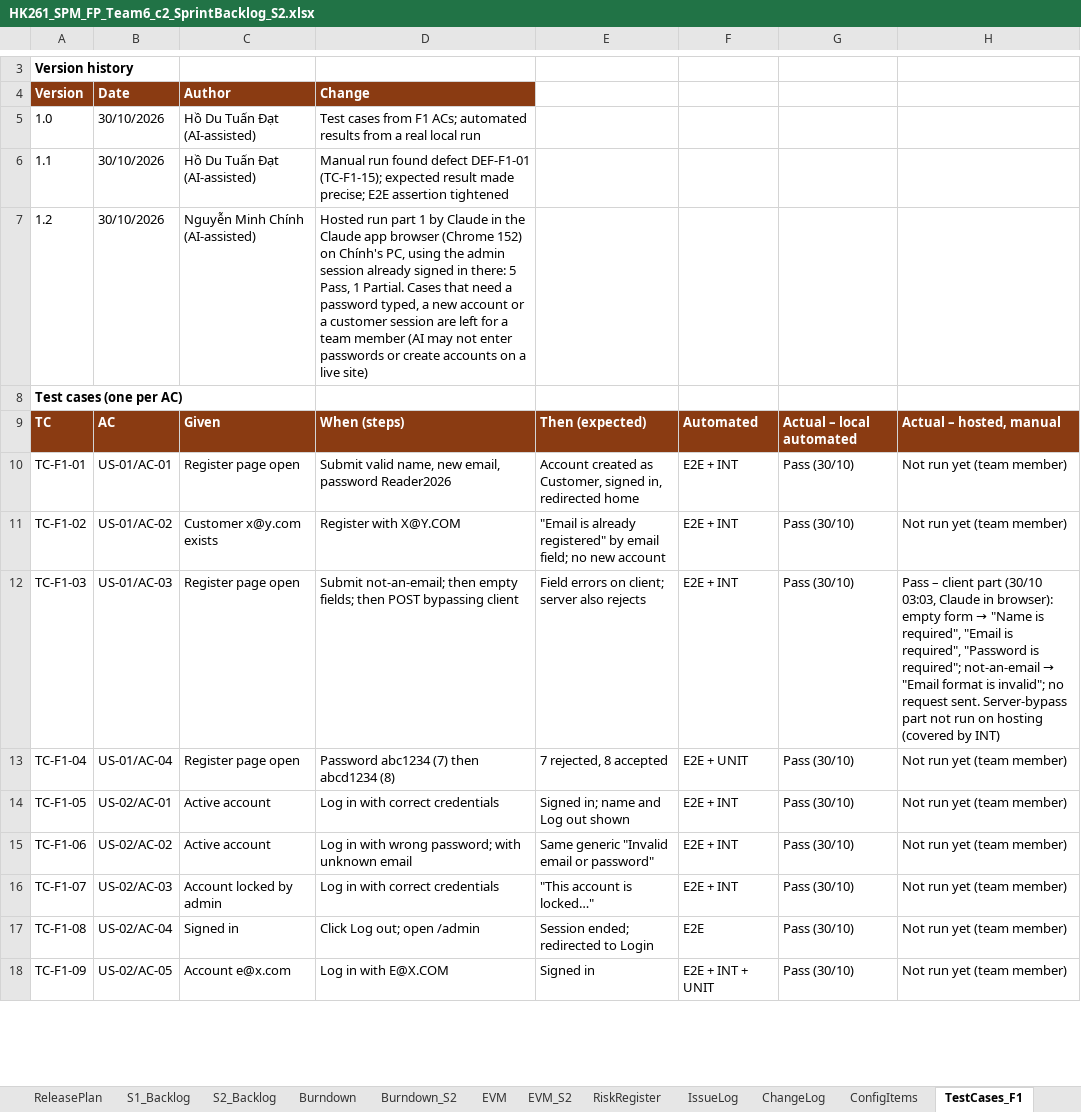
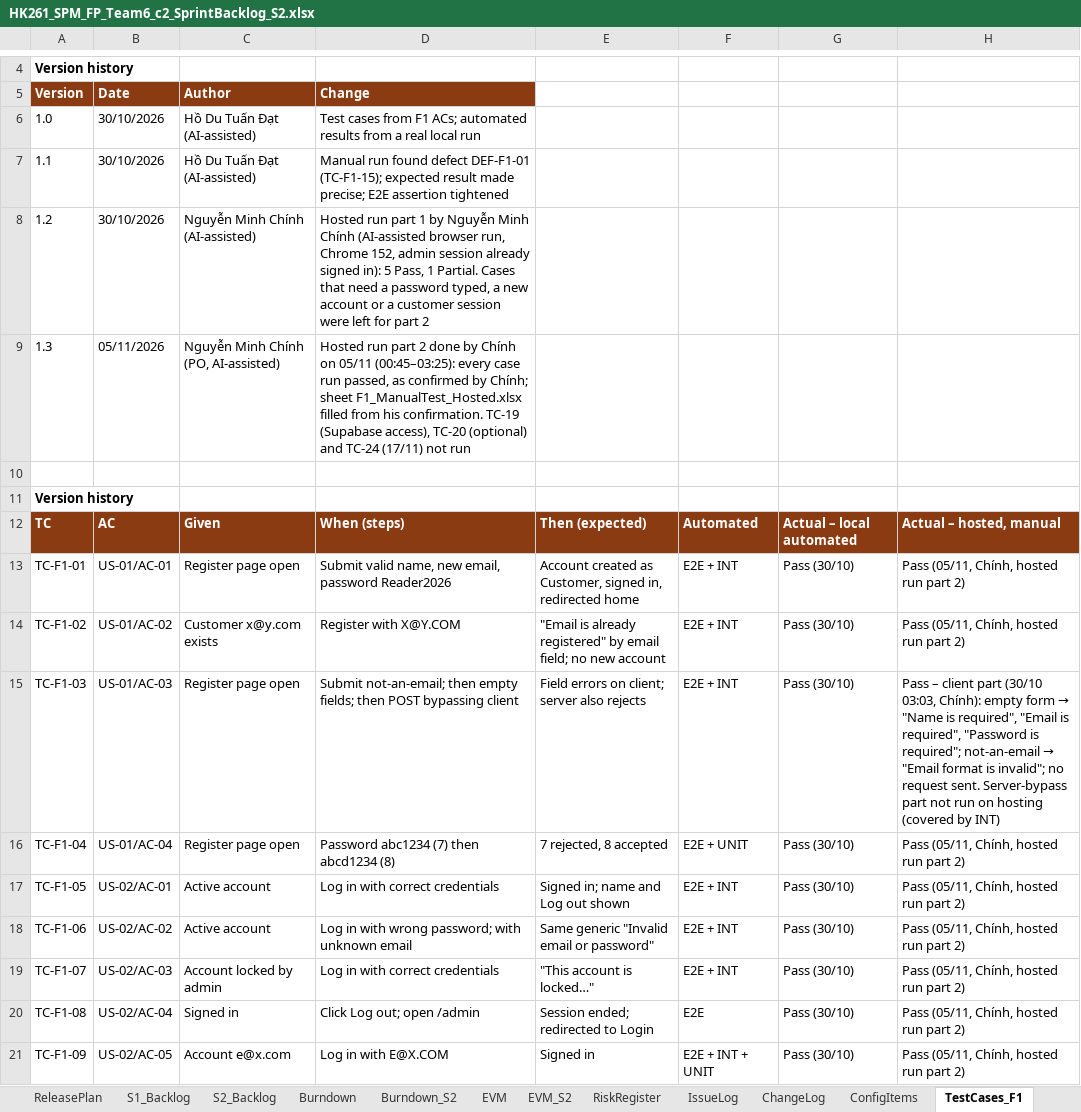
Before and after one commit to Tdat10052499/E-Commercial-Book-Store, an Excel workbook: deliverables/S2/HK261_SPM_FP_Team6_c2_SprintBacklog_S2.xlsx, sheet TestCases_F1, drawn as a sheet; only a part is shown, gaps mark what is left out; values as stored, in another font and other column widths than the file's, no borders; addresses are those after the commit; the diff covers the shown part only; the diff names each change by its address in the sheet, - before the commit and + after, or states it on an @@ line.

```diff
--- a/deliverables/S2/HK261_SPM_FP_Team6_c2_SprintBacklog_S2.xlsx (sheet TestCases_F1)
+++ b/deliverables/S2/HK261_SPM_FP_Team6_c2_SprintBacklog_S2.xlsx (sheet TestCases_F1)
-D8: …1 by Claude in the Claude app browser (Chrome 152) on Chính's PC, using the admin session already signed in there: 5 Pass, 1 Partial. Cases that need a password typed, a new account or a customer session are left for a team member (AI may not enter passwords or create accounts on a live site)
+D8: …1 by Nguyễn Minh Chính (AI-assisted browser run, Chrome 152, admin session already signed in): 5 Pass, 1 Partial. Cases that need a password typed, a new account or a customer session were left for part 2
+row 9: 1.3 | 05/11/2026 | Nguyễn Minh Chính (PO, AI-assisted) | Hosted run part 2 done by Chính on 05/11 (00:45–03:25): every case run passed, as confirmed by Chính; sheet F1_ManualTest_Hosted.xlsx filled from his confirmation. TC-19 (Supabase access), TC-20 (optional) and TC-24 (17/11) not run
+row 10: (empty)
-A11: Test cases (one per AC)
+A11: Version history
-H13:H14: Not run yet (team member)
+H13:H14: Pass (05/11, Chính, hosted run part 2)
-H15: …(30/10 03:03, Claude in browser): empty form…
+H15: …(30/10 03:03, Chính): empty form…
-H16:H21: Not run yet (team member)
+H16:H21: Pass (05/11, Chính, hosted run part 2)
```
Also changed, not shown: 4 added rows, 1 removed row and 15 edited cells elsewhere in this sheet, deliverables/S2/HK261_SPM_FP_Team6_c0_Eval_S2.xlsx, pm/sprints/S1/evidence/hosted/F1_ManualTest_Hosted_2026-11-05.xlsx, 10 other files.
